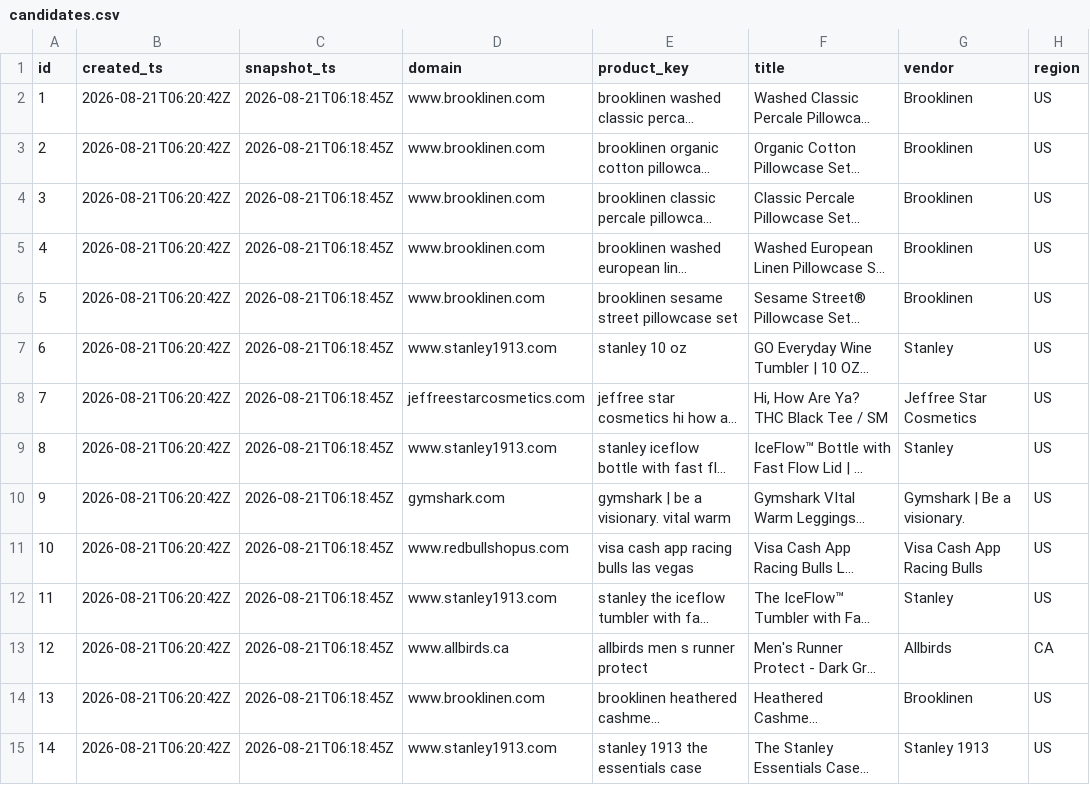
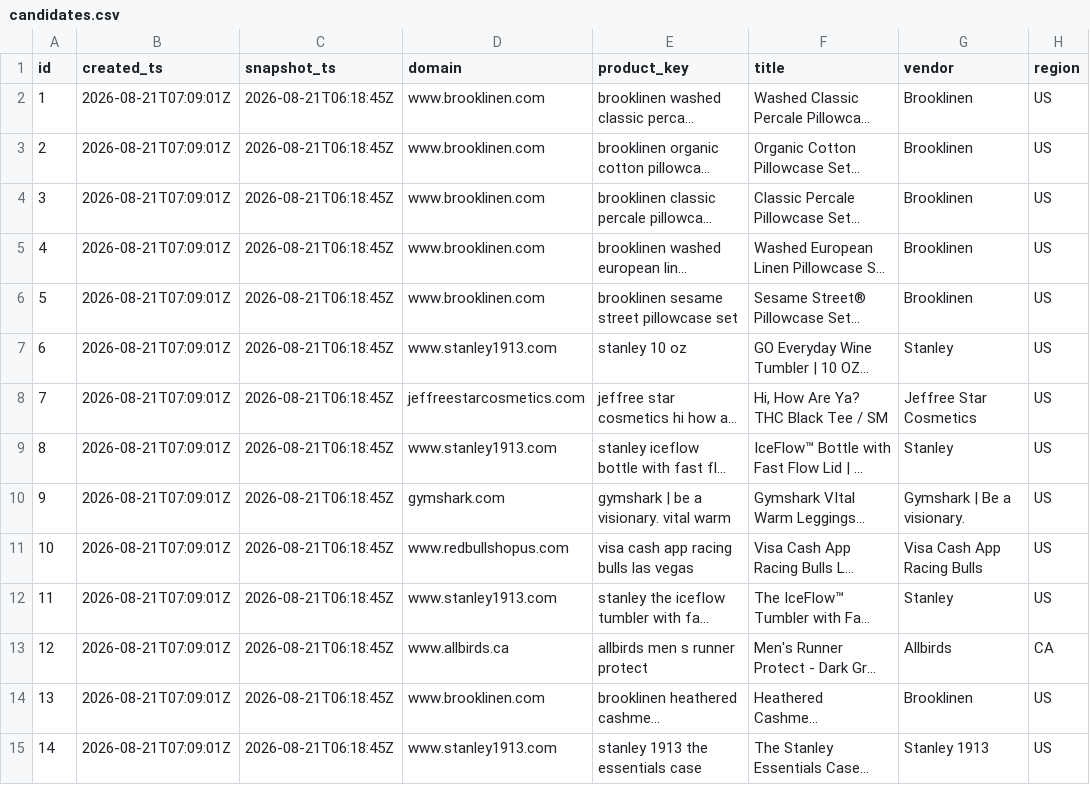
Before and after one commit to ebukaene22-rgb/cv-editor, a CSV file: arbitrage/history/candidates.csv, drawn as a sheet; only a part is shown; long unchanged cells end in …; the diff covers the shown part only; the diff names each change by its address in the sheet, - before the commit and + after, or states it on an @@ line.

```diff
--- a/arbitrage/history/candidates.csv
+++ b/arbitrage/history/candidates.csv
-B2:B15 (created_ts): 2026-08-21T06:20:42Z
+B2:B15 (created_ts): 2026-08-21T07:09:01Z
```
Also changed, not shown: 16 edited cells elsewhere in this file, arbitrage/first-batch.csv, 1 other file.
